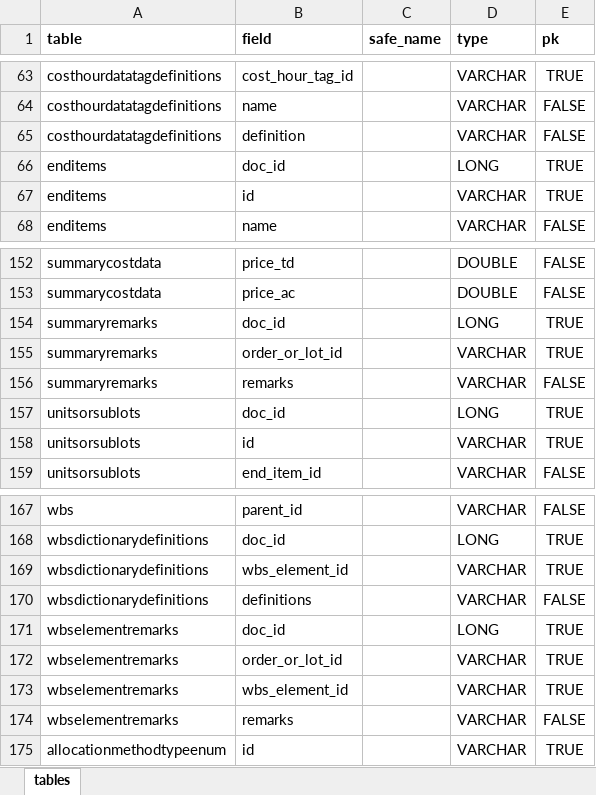
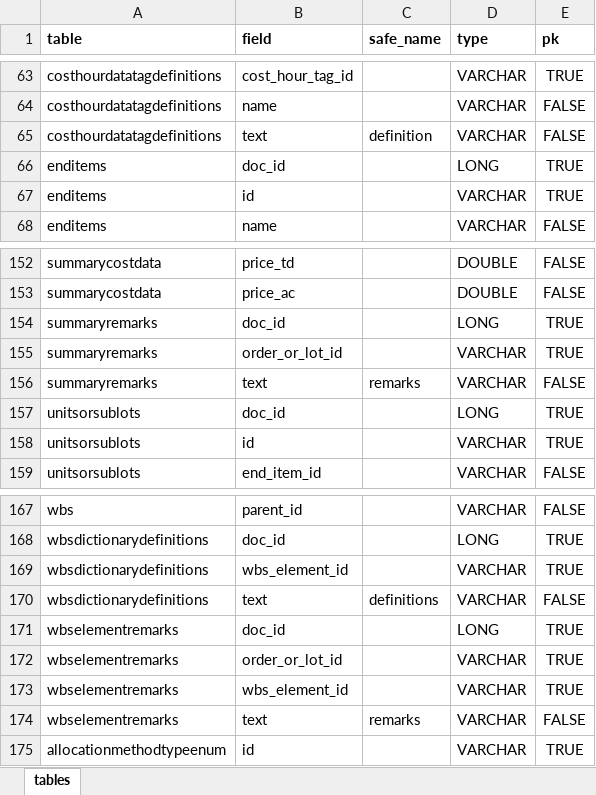
Before and after one commit to Technomics/readflexfile, an Excel workbook: data-raw/flexfile-tables.xlsx, sheet tables, drawn as a sheet; only a part is shown, gaps mark what is left out; values as stored, in another font and other column widths than the file's, no borders; the diff names each change by its address in the sheet, - before the commit and + after, or states it on an @@ line.

Commit message:
updated flexfile-tables.xlsx

```diff
--- a/data-raw/flexfile-tables.xlsx (sheet tables)
+++ b/data-raw/flexfile-tables.xlsx (sheet tables)
-B65 (field): definition
+B65 (field): text
-C65 (safe_name): (empty)
+C65 (safe_name): definition
-B156 (field): remarks
+B156 (field): text
-C156 (safe_name): (empty)
+C156 (safe_name): remarks
-B170 (field): definitions
+B170 (field): text
-C170 (safe_name): (empty)
+C170 (safe_name): definitions
-B174 (field): remarks
+B174 (field): text
-C174 (safe_name): (empty)
+C174 (safe_name): remarks
```
